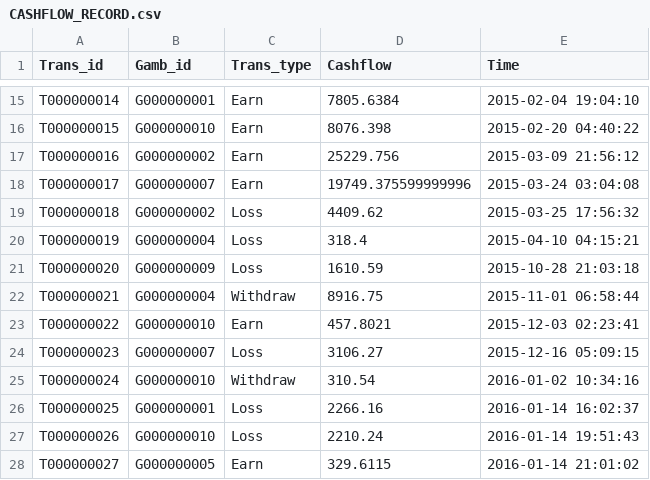
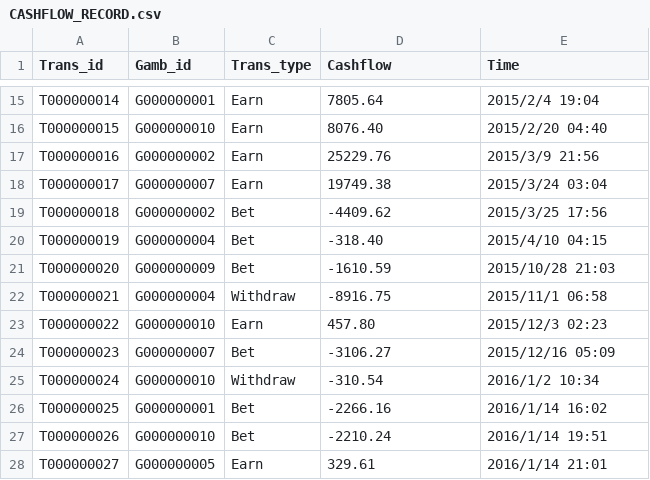
Before and after one commit to RiceTooCold/OIN, a CSV file: Tables/CASHFLOW_RECORD.csv, drawn as a sheet; only a part is shown, gaps mark what is left out; the diff covers the shown part only; the diff names each change by its address in the sheet, - before the commit and + after, or states it on an @@ line.

Commit message:
make bet update cashflow

```diff
--- a/Tables/CASHFLOW_RECORD.csv
+++ b/Tables/CASHFLOW_RECORD.csv
-D15 (Cashflow): 7805.6384
+D15 (Cashflow): 7805.64
-E15 (Time): 2015-02-04 19:04:10
+E15 (Time): 2015/2/4 19:04
-D16 (Cashflow): 8076.398
+D16 (Cashflow): 8076.40
-E16 (Time): 2015-02-20 04:40:22
+E16 (Time): 2015/2/20 04:40
-D17 (Cashflow): 25229.756
+D17 (Cashflow): 25229.76
-E17 (Time): 2015-03-09 21:56:12
+E17 (Time): 2015/3/9 21:56
-D18 (Cashflow): 19749.375599999996
+D18 (Cashflow): 19749.38
-E18 (Time): 2015-03-24 03:04:08
+E18 (Time): 2015/3/24 03:04
-C19:C21 (Trans_type): Loss
+C19:C21 (Trans_type): Bet
-D19 (Cashflow): 4409.62
+D19 (Cashflow): -4409.62
-E19 (Time): 2015-03-25 17:56:32
+E19 (Time): 2015/3/25 17:56
-D20 (Cashflow): 318.4
+D20 (Cashflow): -318.40
-E20 (Time): 2015-04-10 04:15:21
+E20 (Time): 2015/4/10 04:15
-D21 (Cashflow): 1610.59
+D21 (Cashflow): -1610.59
-E21 (Time): 2015-10-28 21:03:18
+E21 (Time): 2015/10/28 21:03
-D22 (Cashflow): 8916.75
+D22 (Cashflow): -8916.75
-E22 (Time): 2015-11-01 06:58:44
+E22 (Time): 2015/11/1 06:58
-D23 (Cashflow): 457.8021
+D23 (Cashflow): 457.80
-E23 (Time): 2015-12-03 02:23:41
+E23 (Time): 2015/12/3 02:23
-C24 (Trans_type): Loss
+C24 (Trans_type): Bet
-D24 (Cashflow): 3106.27
+D24 (Cashflow): -3106.27
-E24 (Time): 2015-12-16 05:09:15
+E24 (Time): 2015/12/16 05:09
-D25 (Cashflow): 310.54
+D25 (Cashflow): -310.54
-E25 (Time): 2016-01-02 10:34:16
+E25 (Time): 2016/1/2 10:34
-C26:C27 (Trans_type): Loss
+C26:C27 (Trans_type): Bet
-D26 (Cashflow): 2266.16
+D26 (Cashflow): -2266.16
-E26 (Time): 2016-01-14 16:02:37
+E26 (Time): 2016/1/14 16:02
-D27 (Cashflow): 2210.24
+D27 (Cashflow): -2210.24
-E27 (Time): 2016-01-14 19:51:43
+E27 (Time): 2016/1/14 19:51
-D28 (Cashflow): 329.6115
+D28 (Cashflow): 329.61
-E28 (Time): 2016-01-14 21:01:02
+E28 (Time): 2016/1/14 21:01
```
Also changed, not shown: 125 edited cells elsewhere in this file, Tables/GAMBLER_BETS.csv, 3 other files.
